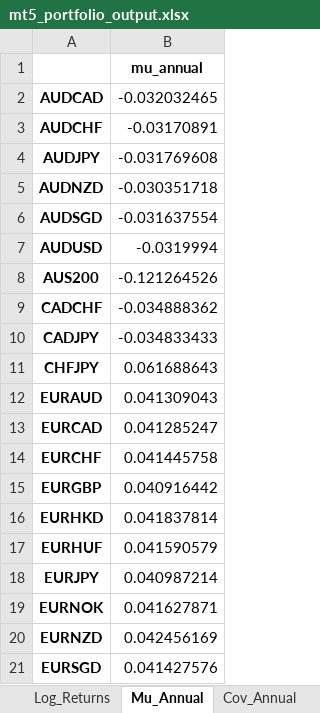
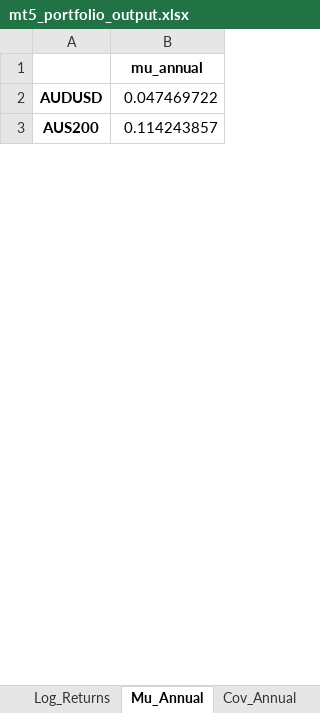
Before and after one commit to quin345/mt5-dashboard, an Excel workbook: mt5_portfolio_output.xlsx, sheet Mu_Annual, drawn as a sheet; only a part is shown; values as stored, in another font and other column widths than the file's, no borders; removed rows and columns are numbered as before the commit, all else as after; the diff covers the shown part only; the diff names each change by its address in the sheet, - before the commit and + after, or states it on an @@ line.

```diff
--- a/mt5_portfolio_output.xlsx (sheet Mu_Annual)
+++ b/mt5_portfolio_output.xlsx (sheet Mu_Annual)
-row 2: AUDCAD | -0.032032465
-row 3: AUDCHF | -0.03170891
-row 4: AUDJPY | -0.031769608
-row 5: AUDNZD | -0.030351718
-row 6: AUDSGD | -0.031637554
-B2: -0.0319994
+B2: 0.047469722
-B3: -0.121264526
+B3: 0.114243857
-row 9: CADCHF | -0.034888362
-row 10: CADJPY | -0.034833433
-row 11: CHFJPY | 0.061688643
-row 12: EURAUD | 0.041309043
-row 13: EURCAD | 0.041285247
-row 14: EURCHF | 0.041445758
-row 15: EURGBP | 0.040916442
-row 16: EURHKD | 0.041837814
-row 17: EURHUF | 0.041590579
-row 18: EURJPY | 0.040987214
-row 19: EURNOK | 0.041627871
-row 20: EURNZD | 0.042456169
-row 21: EURSGD | 0.041427576
```
Also changed, not shown: 14 removed rows and 32 edited cells elsewhere in this sheet, sheet Cov_Annual, sheet Log_Returns, sheet USD_Prices, sheet MaxSharpe_Portfolio, other sheet tabs, 2 other files.
